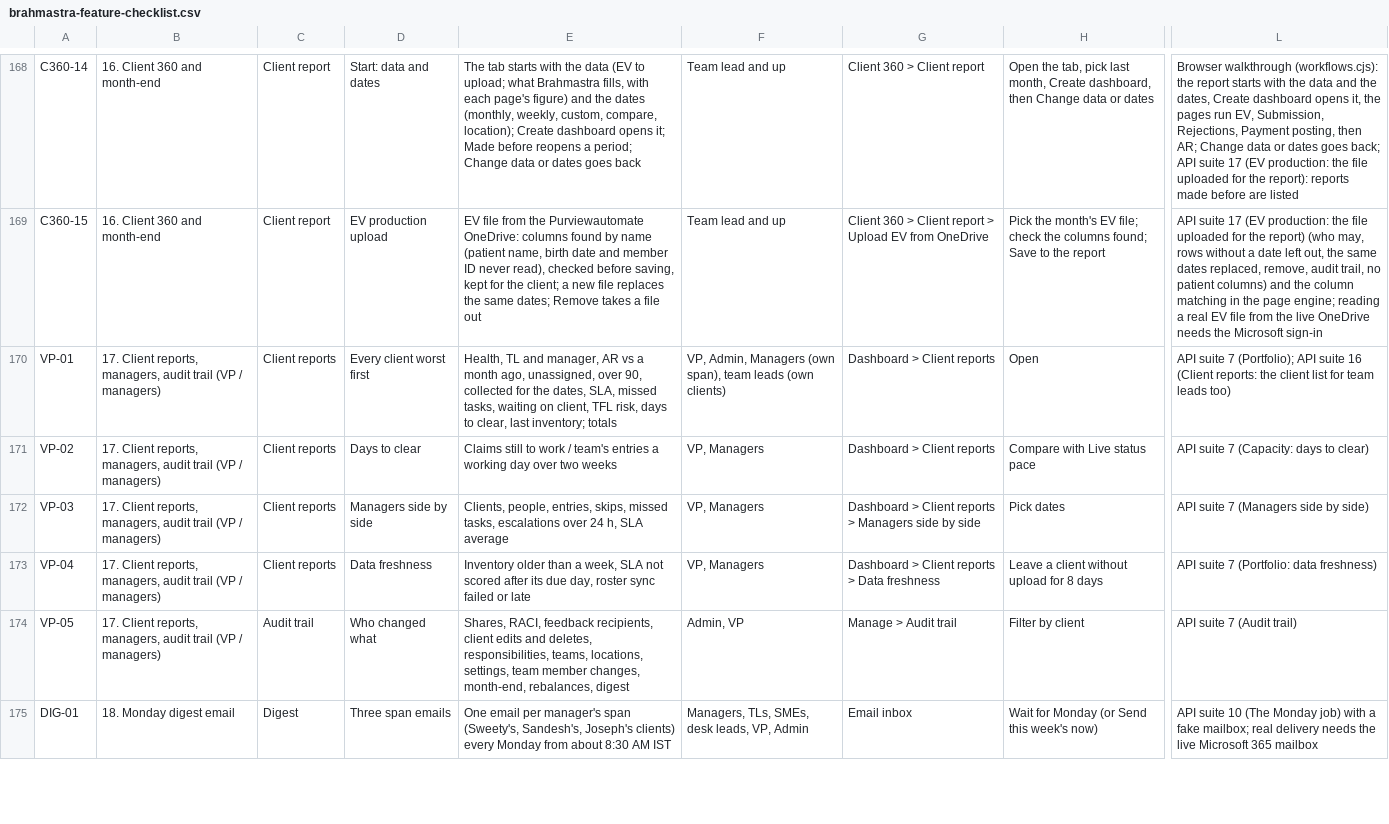
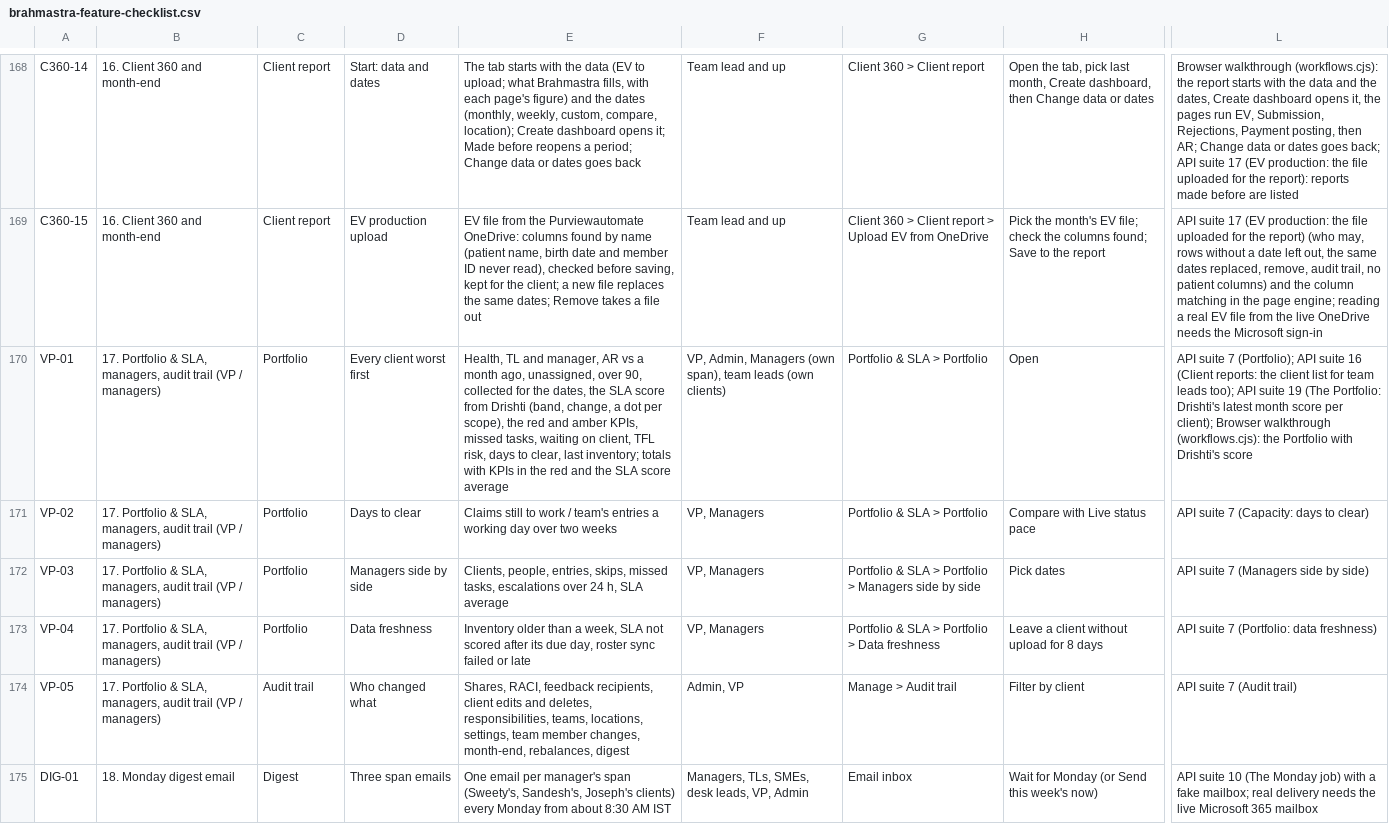
Before and after one commit to Purview-Healthcare/brahmastra, a CSV file: docs/brahmastra-feature-checklist.csv, drawn as a sheet; only a part is shown, gaps mark what is left out; the diff covers the shown part only; the diff names each change by its address in the sheet, - before the commit and + after, or states it on an @@ line.

```diff
--- a/docs/brahmastra-feature-checklist.csv
+++ b/docs/brahmastra-feature-checklist.csv
-B170:B174: 17. Client reports, managers, audit…
+B170:B174: 17. Portfolio & SLA, managers, audit…
-C170:C173: Client reports
+C170:C173: Portfolio
-E170: …the dates, SLA, missed tasks, waiting on client, TFL risk, days to clear, last inventory; totals
+E170: …the dates, the SLA score from Drishti (band, change, a dot per scope), the red and amber KPIs, missed tasks, waiting on client, TFL risk, days to clear, last inventory; totals with KPIs in the red and the SLA score average
-G170:G171: Dashboard > Client reports
+G170:G171: Portfolio & SLA > Portfolio
-L170: …team leads too)
+L170: …team leads too); API suite 19 (The Portfolio: Drishti's latest month score per client); Browser walkthrough (workflows.cjs): the Portfolio with Drishti's score
-G172: Dashboard > Client reports > Managers…
+G172: Portfolio & SLA > Portfolio > Managers…
-G173: Dashboard > Client reports > Data freshness
+G173: Portfolio & SLA > Portfolio > Data freshness
```
Also changed, not shown: 2 added rows and 50 edited cells elsewhere in this file, 9 other files.
